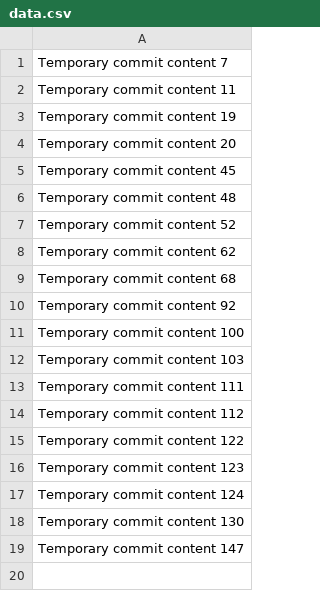
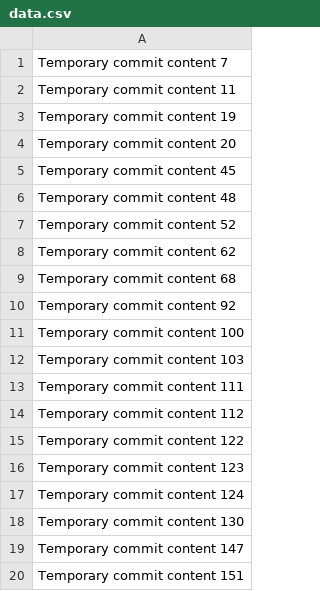
Before and after one commit to soodteenz/kryptt, a CSV file: data.csv, drawn as a sheet.

```diff
--- a/data.csv
+++ b/data.csv
@@ -19 +19,2 @@ Temporary commit content 130
 Temporary commit content 147
+Temporary commit content 151
```
